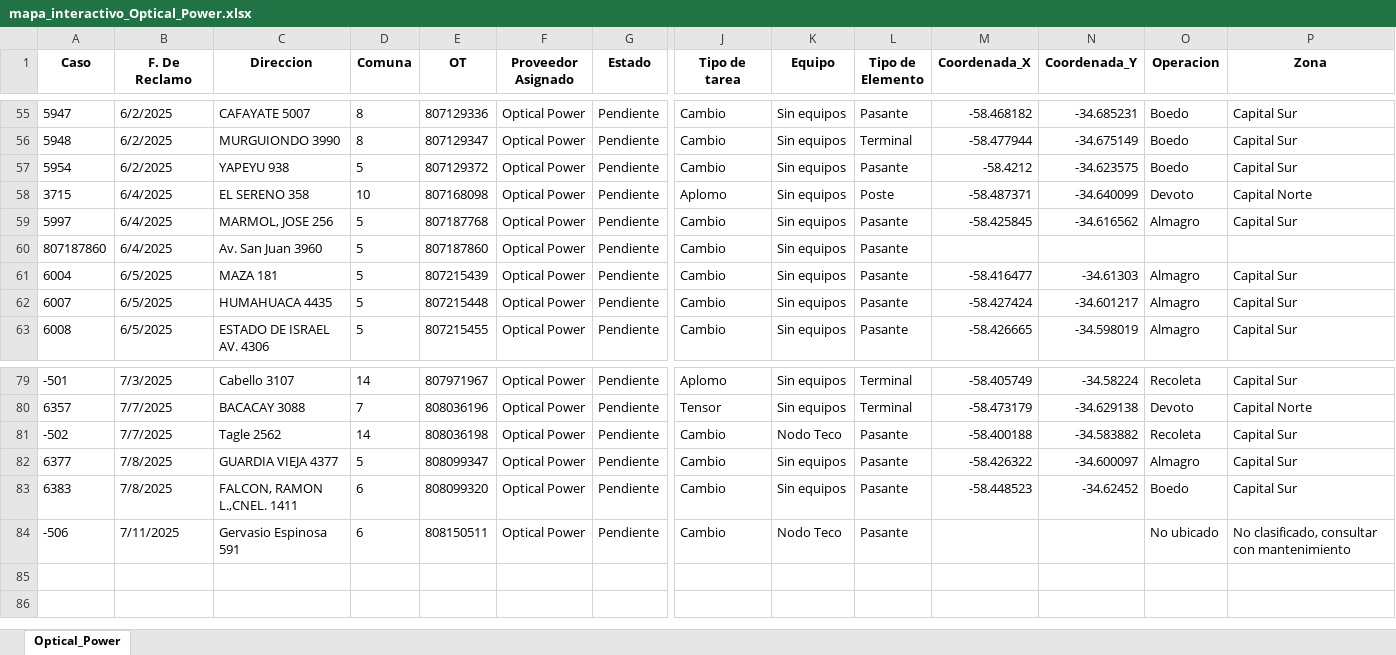
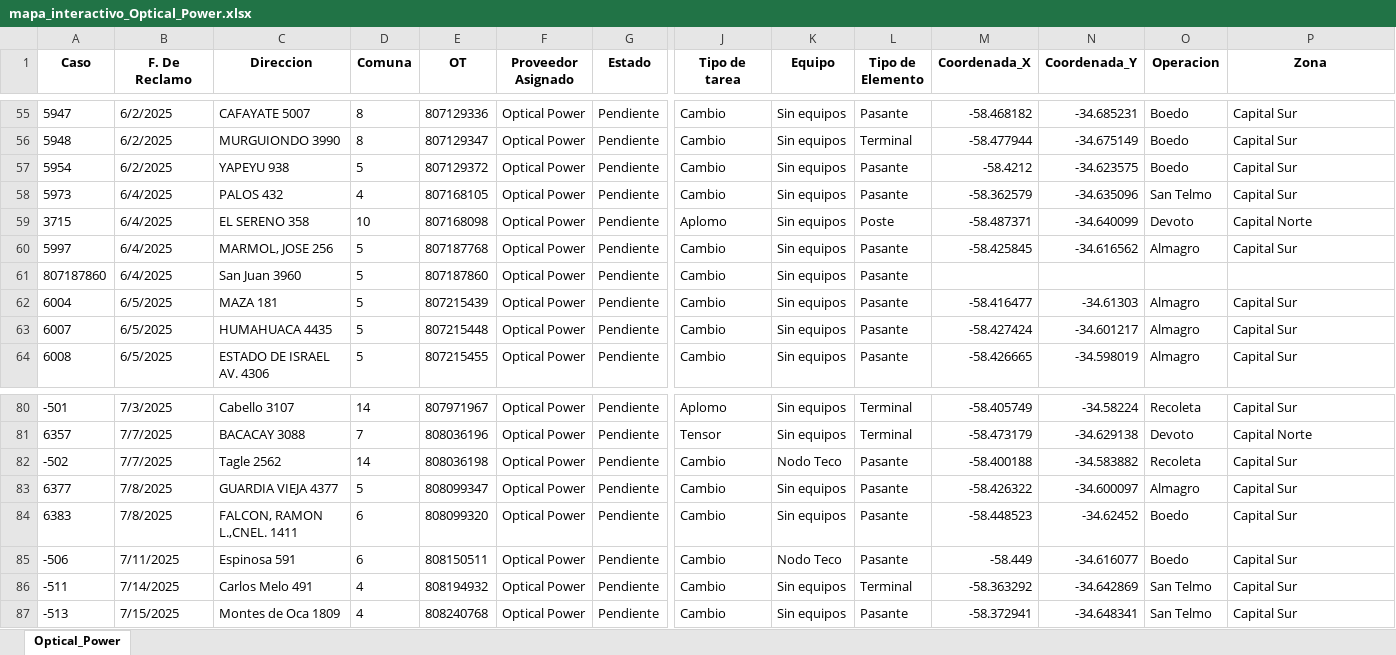
Before and after one commit to gestiondereclamos/opticalpower, an Excel workbook: mapa_interactivo_Optical_Power.xlsx, sheet Optical_Power, drawn as a sheet; only a part is shown, gaps mark what is left out; values as stored, in another font and other column widths than the file's, no borders; addresses are those after the commit; rows hold the shown columns only; the diff names each change by its address in the sheet, - before the commit and + after, or states it on an @@ line.

Commit message:
🔄 Actualización automática del mapa (mapa_interactivo_Optical_Power.html)

```diff
--- a/mapa_interactivo_Optical_Power.xlsx (sheet Optical_Power)
+++ b/mapa_interactivo_Optical_Power.xlsx (sheet Optical_Power)
+row 58: 5973 | 6/4/2025 | PALOS 432 | 4 | 807168105 | Optical Power | Pendiente | Cambio | Sin equipos | Pasante | -58.362579 | -34.635096 | San Telmo | Capital Sur
-C61 (Direccion): Av. San Juan 3960
+C61 (Direccion): San Juan 3960
-C85 (Direccion): Gervasio Espinosa 591
+C85 (Direccion): Espinosa 591
-M85 (Coordenada_X): (empty)
+M85 (Coordenada_X): -58.449
-N85 (Coordenada_Y): (empty)
+N85 (Coordenada_Y): -34.616077
-O85 (Operacion): No ubicado
+O85 (Operacion): Boedo
-P85 (Zona): No clasificado, consultar con mantenimiento
+P85 (Zona): Capital Sur
+row 86: -511 | 7/14/2025 | Carlos Melo 491 | 4 | 808194932 | Optical Power | Pendiente | Cambio | Sin equipos | Terminal | -58.363292 | -34.642869 | San Telmo | Capital Sur
+row 87: -513 | 7/15/2025 | Montes de Oca 1809 | 4 | 808240768 | Optical Power | Pendiente | Cambio | Sin equipos | Pasante | -58.372941 | -34.648341 | San Telmo | Capital Sur
```
Also changed, not shown: 1 other file.
